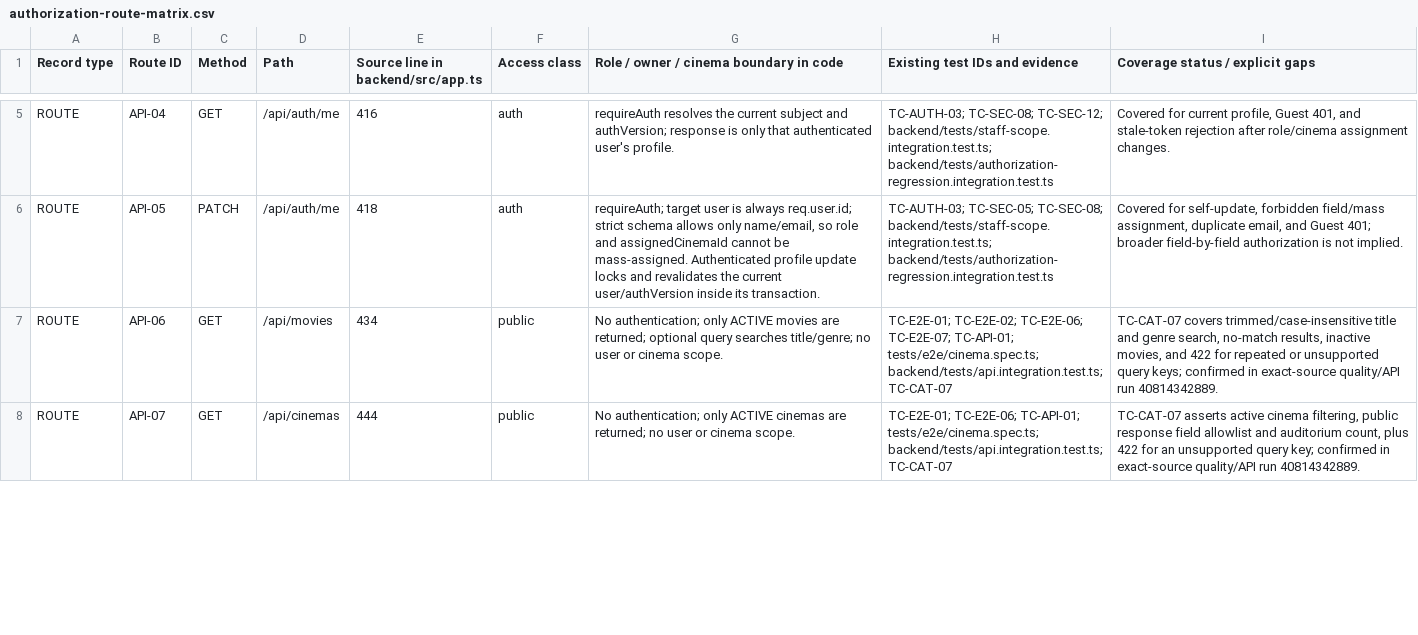
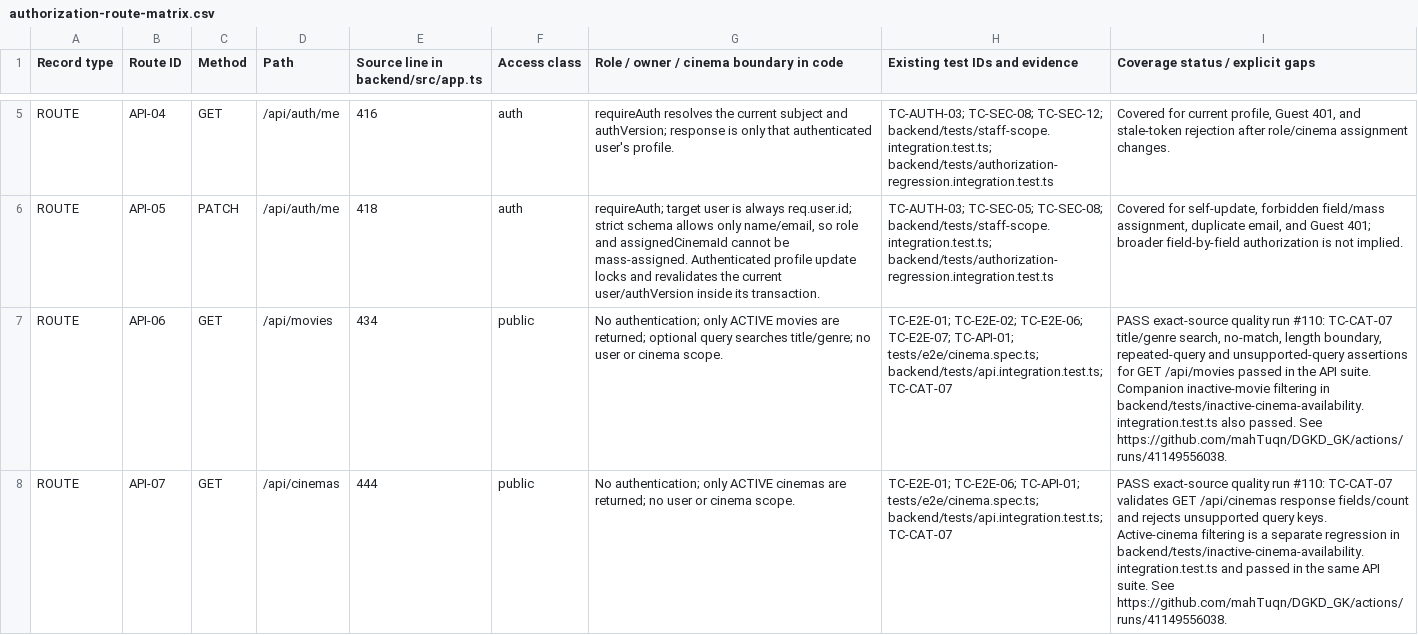
Before and after one commit to mahTuqn/DGKD_GK, a CSV file: docs/security/authorization-route-matrix.csv, drawn as a sheet; only a part is shown, gaps mark what is left out; the diff covers the shown part only; the diff names each change by its address in the sheet, - before the commit and + after, or states it on an @@ line.

Commit message:
docs(qa): record exact-source CI evidence

```diff
--- a/docs/security/authorization-route-matrix.csv
+++ b/docs/security/authorization-route-matrix.csv
-I7 (Coverage status / explicit gaps): TC-CAT-07 covers trimmed/case-insensitive title and genre search, no-match results, inactive movies, and 422 for repeated or unsupported query keys; confirmed in exact-source quality/API run 40814342889.
+I7 (Coverage status / explicit gaps): PASS exact-source quality run #110: TC-CAT-07 title/genre search, no-match, length boundary, repeated-query and unsupported-query assertions for GET /api/movies passed in the API suite. Companion inactive-movie filtering in backend/tests/inactive-cinema-availability.integration.test.ts also passed. See https://github.com/mahTuqn/DGKD_GK/actions/runs/41149556038.
-I8 (Coverage status / explicit gaps): TC-CAT-07 asserts active cinema filtering, public response field allowlist and auditorium count, plus 422 for an unsupported query key; confirmed in exact-source quality/API run 40814342889.
+I8 (Coverage status / explicit gaps): PASS exact-source quality run #110: TC-CAT-07 validates GET /api/cinemas response fields/count and rejects unsupported query keys. Active-cinema filtering is a separate regression in backend/tests/inactive-cinema-availability.integration.test.ts and passed in the same API suite. See https://github.com/mahTuqn/DGKD_GK/actions/runs/41149556038.
```
Also changed, not shown: 5 edited cells elsewhere in this file, docs/03-rtm.csv, docs/04-test-cases.csv, 4 other files.
